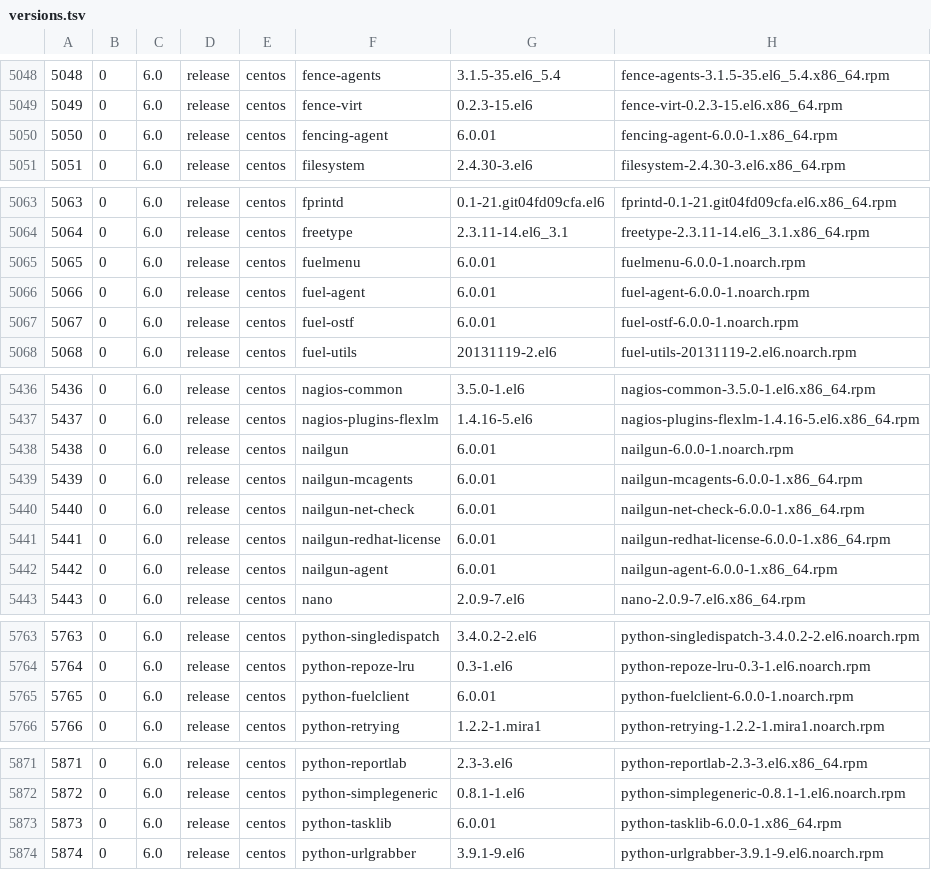
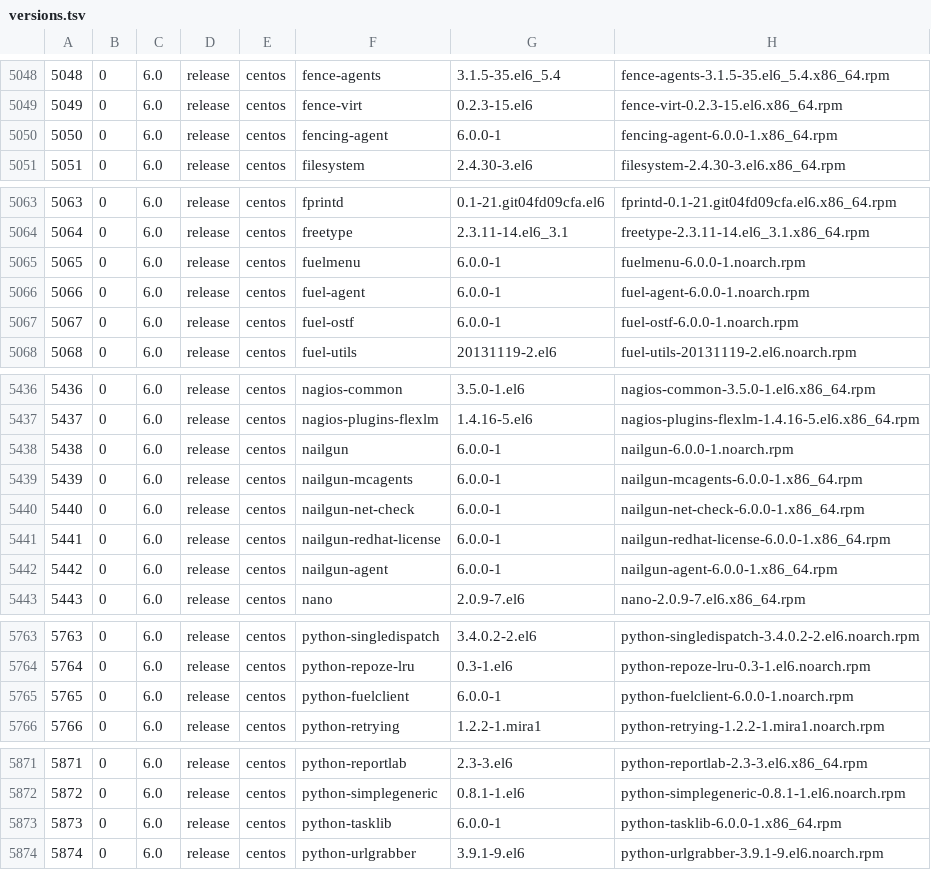
Before and after one commit to f3flight/timmy-customtest, a TSV file: db/versions/6.0/versions.tsv, drawn as a sheet; only a part is shown, gaps mark what is left out; the diff covers the shown part only.

```diff
--- a/db/versions/6.0/versions.tsv
+++ b/db/versions/6.0/versions.tsv
@@ -5049,3 +5049,3 @@
 5049  	0	6.0	release	centos	fence-virt	0.2.3-15.el6	fence-virt-0.2.3-15.el6.x86_64.rpm
-5050  	0	6.0	release	centos	fencing-agent	6.0.01	fencing-agent-6.0.0-1.x86_64.rpm
+5050  	0	6.0	release	centos	fencing-agent	6.0.0-1	fencing-agent-6.0.0-1.x86_64.rpm
 5051  	0	6.0	release	centos	filesystem	2.4.30-3.el6	filesystem-2.4.30-3.el6.x86_64.rpm
@@ -5064,5 +5064,5 @@
 5064  	0	6.0	release	centos	freetype	2.3.11-14.el6_3.1	freetype-2.3.11-14.el6_3.1.x86_64.rpm
-5065  	0	6.0	release	centos	fuelmenu	6.0.01	fuelmenu-6.0.0-1.noarch.rpm
-5066  	0	6.0	release	centos	fuel-agent	6.0.01	fuel-agent-6.0.0-1.noarch.rpm
-5067  	0	6.0	release	centos	fuel-ostf	6.0.01	fuel-ostf-6.0.0-1.noarch.rpm
+5065  	0	6.0	release	centos	fuelmenu	6.0.0-1	fuelmenu-6.0.0-1.noarch.rpm
+5066  	0	6.0	release	centos	fuel-agent	6.0.0-1	fuel-agent-6.0.0-1.noarch.rpm
+5067  	0	6.0	release	centos	fuel-ostf	6.0.0-1	fuel-ostf-6.0.0-1.noarch.rpm
 5068  	0	6.0	release	centos	fuel-utils	20131119-2.el6	fuel-utils-20131119-2.el6.noarch.rpm
@@ -5437,7 +5437,7 @@
 5437  	0	6.0	release	centos	nagios-plugins-flexlm	1.4.16-5.el6	nagios-plugins-flexlm-1.4.16-5.el6.x86_64.rpm
-5438  	0	6.0	release	centos	nailgun	6.0.01	nailgun-6.0.0-1.noarch.rpm
-5439  	0	6.0	release	centos	nailgun-mcagents	6.0.01	nailgun-mcagents-6.0.0-1.x86_64.rpm
-5440  	0	6.0	release	centos	nailgun-net-check	6.0.01	nailgun-net-check-6.0.0-1.x86_64.rpm
-5441  	0	6.0	release	centos	nailgun-redhat-license	6.0.01	nailgun-redhat-license-6.0.0-1.x86_64.rpm
-5442  	0	6.0	release	centos	nailgun-agent	6.0.01	nailgun-agent-6.0.0-1.x86_64.rpm
+5438  	0	6.0	release	centos	nailgun	6.0.0-1	nailgun-6.0.0-1.noarch.rpm
+5439  	0	6.0	release	centos	nailgun-mcagents	6.0.0-1	nailgun-mcagents-6.0.0-1.x86_64.rpm
+5440  	0	6.0	release	centos	nailgun-net-check	6.0.0-1	nailgun-net-check-6.0.0-1.x86_64.rpm
+5441  	0	6.0	release	centos	nailgun-redhat-license	6.0.0-1	nailgun-redhat-license-6.0.0-1.x86_64.rpm
+5442  	0	6.0	release	centos	nailgun-agent	6.0.0-1	nailgun-agent-6.0.0-1.x86_64.rpm
 5443  	0	6.0	release	centos	nano	2.0.9-7.el6	nano-2.0.9-7.el6.x86_64.rpm
@@ -5764,3 +5764,3 @@
 5764  	0	6.0	release	centos	python-repoze-lru	0.3-1.el6	python-repoze-lru-0.3-1.el6.noarch.rpm
-5765  	0	6.0	release	centos	python-fuelclient	6.0.01	python-fuelclient-6.0.0-1.noarch.rpm
+5765  	0	6.0	release	centos	python-fuelclient	6.0.0-1	python-fuelclient-6.0.0-1.noarch.rpm
 5766  	0	6.0	release	centos	python-retrying	1.2.2-1.mira1	python-retrying-1.2.2-1.mira1.noarch.rpm
@@ -5872,3 +5872,3 @@
 5872  	0	6.0	release	centos	python-simplegeneric	0.8.1-1.el6	python-simplegeneric-0.8.1-1.el6.noarch.rpm
-5873  	0	6.0	release	centos	python-tasklib	6.0.01	python-tasklib-6.0.0-1.x86_64.rpm
+5873  	0	6.0	release	centos	python-tasklib	6.0.0-1	python-tasklib-6.0.0-1.x86_64.rpm
 5874  	0	6.0	release	centos	python-urlgrabber	3.9.1-9.el6	python-urlgrabber-3.9.1-9.el6.noarch.rpm
```
Also changed, not shown: 3 edited cells elsewhere in this file, 1 other file.
